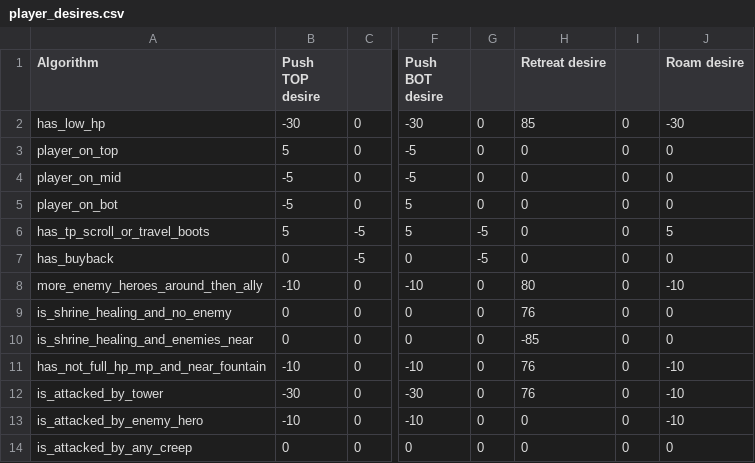
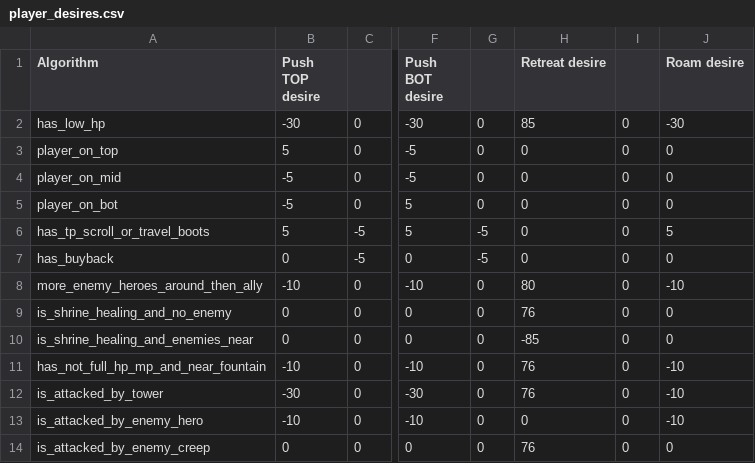
Before and after one commit to ellysh/dota2-combo-bots, a CSV file: generator/database/csv/player_desires.csv, drawn as a sheet; only a part is shown, gaps mark what is left out; the diff names each change by its address in the sheet, - before the commit and + after, or states it on an @@ line.

Commit message:
Fix the is_attacked_by_enemy_creep algorithm

```diff
--- a/generator/database/csv/player_desires.csv
+++ b/generator/database/csv/player_desires.csv
-A14 (Algorithm): is_attacked_by_any_creep
+A14 (Algorithm): is_attacked_by_enemy_creep
-H14 (Retreat desire): 0
+H14 (Retreat desire): 76
```
Also changed, not shown: 5 other files.
